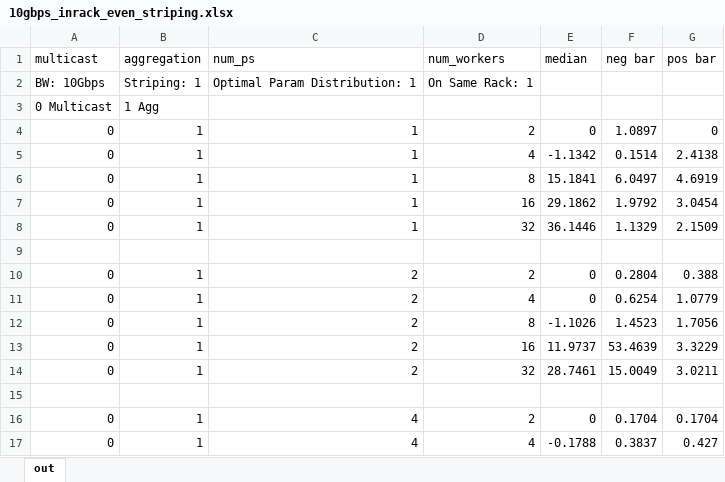
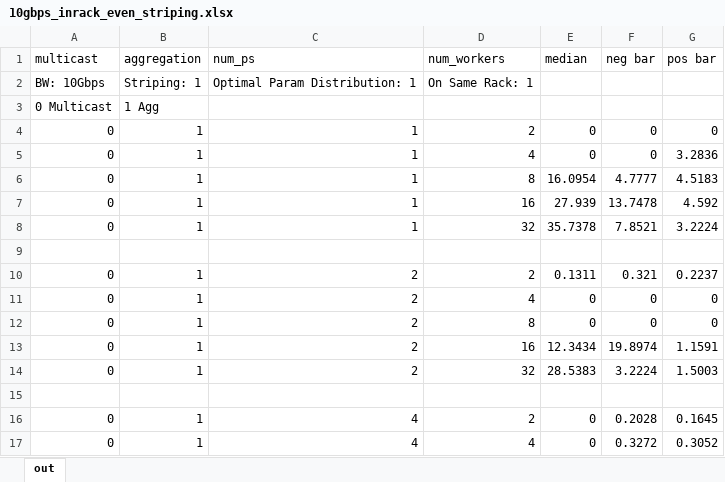
Before and after one commit to mchang6137/networkml, an Excel workbook: distributed-tensorflow-simulator/exp_results/inception-v3/graphs/10gbps_inrack_even_striping.xlsx, sheet out, drawn as a sheet; only a part is shown; values as stored, in another font and other column widths than the file's, no borders; charts and pictures not drawn; the diff covers the shown part only; the diff names each change by its address in the sheet, - before the commit and + after, or states it on an @@ line.

Commit message:
right graph for 10gbps, in rack, even, striping

```diff
--- a/distributed-tensorflow-simulator/exp_results/inception-v3/graphs/10gbps_inrack_even_striping.xlsx (sheet out)
+++ b/distributed-tensorflow-simulator/exp_results/inception-v3/graphs/10gbps_inrack_even_striping.xlsx (sheet out)
-F4 (neg bar): 1.0897
+F4 (neg bar): 0
-E5 (median): -1.1342
+E5 (median): 0
-F5 (neg bar): 0.1514
+F5 (neg bar): 0
-G5 (pos bar): 2.4138
+G5 (pos bar): 3.2836
-E6 (median): 15.1841
+E6 (median): 16.0954
-F6 (neg bar): 6.0497
+F6 (neg bar): 4.7777
-G6 (pos bar): 4.6919
+G6 (pos bar): 4.5183
-E7 (median): 29.1862
+E7 (median): 27.939
-F7 (neg bar): 1.9792
+F7 (neg bar): 13.7478
-G7 (pos bar): 3.0454
+G7 (pos bar): 4.592
-E8 (median): 36.1446
+E8 (median): 35.7378
-F8 (neg bar): 1.1329
+F8 (neg bar): 7.8521
-G8 (pos bar): 2.1509
+G8 (pos bar): 3.2224
-E10 (median): 0
+E10 (median): 0.1311
-F10 (neg bar): 0.2804
+F10 (neg bar): 0.321
-G10 (pos bar): 0.388
+G10 (pos bar): 0.2237
-F11 (neg bar): 0.6254
+F11 (neg bar): 0
-G11 (pos bar): 1.0779
+G11 (pos bar): 0
-E12 (median): -1.1026
+E12 (median): 0
-F12 (neg bar): 1.4523
+F12 (neg bar): 0
-G12 (pos bar): 1.7056
+G12 (pos bar): 0
-E13 (median): 11.9737
+E13 (median): 12.3434
-F13 (neg bar): 53.4639
+F13 (neg bar): 19.8974
-G13 (pos bar): 3.3229
+G13 (pos bar): 1.1591
-E14 (median): 28.7461
+E14 (median): 28.5383
-F14 (neg bar): 15.0049
+F14 (neg bar): 3.2224
-G14 (pos bar): 3.0211
+G14 (pos bar): 1.5003
-F16 (neg bar): 0.1704
+F16 (neg bar): 0.2028
-G16 (pos bar): 0.1704
+G16 (pos bar): 0.1645
-E17 (median): -0.1788
+E17 (median): 0
-F17 (neg bar): 0.3837
+F17 (neg bar): 0.3272
-G17 (pos bar): 0.427
+G17 (pos bar): 0.3052
```
Also changed, not shown: 158 edited cells elsewhere in this sheet, charts or pictures, 1 other file.
